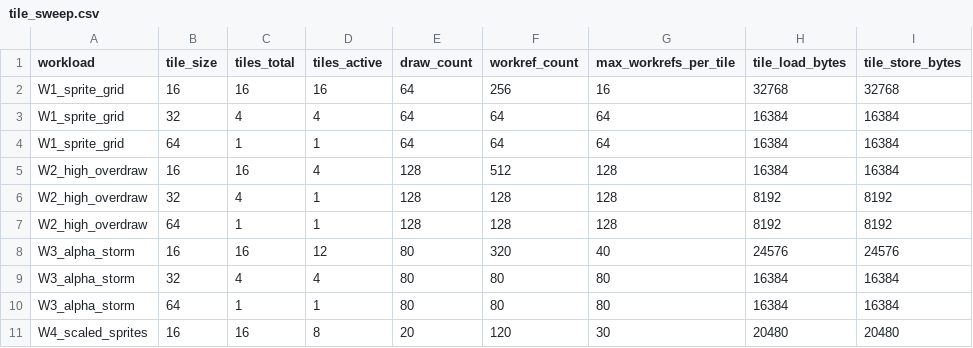
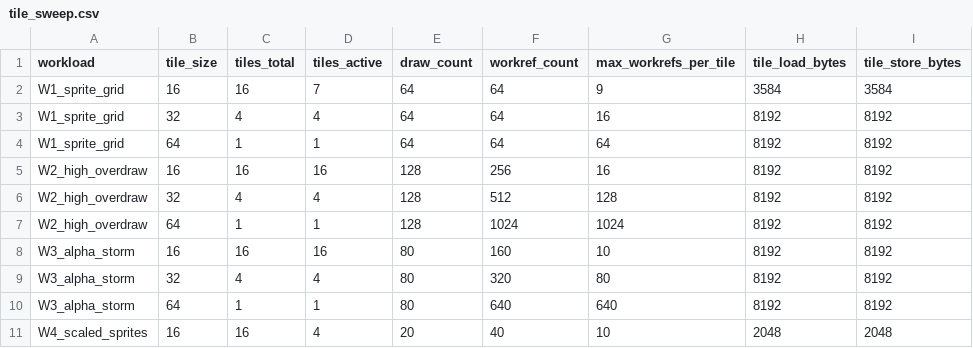
Before and after one commit to leetianliang/RISCV_FPGA_GPU, a CSV file: results/stage004_tile/tile_sweep.csv, drawn as a sheet; only a part is shown; the diff covers the shown part only.

Commit message:
fix(golden): Stage 004 V2 rework — reusable tile scratch, RT_STATE exact, mixed random

```diff
--- a/results/stage004_tile/tile_sweep.csv
+++ b/results/stage004_tile/tile_sweep.csv
@@ -1,11 +1,11 @@
 workload,tile_size,tiles_total,tiles_active,draw_count,workref_count,max_workrefs_per_tile,tile_load_bytes,tile_store_bytes
-W1_sprite_grid,16,16,16,64,256,16,32768,32768
-W1_sprite_grid,32,4,4,64,64,64,16384,16384
-W1_sprite_grid,64,1,1,64,64,64,16384,16384
-W2_high_overdraw,16,16,4,128,512,128,16384,16384
-W2_high_overdraw,32,4,1,128,128,128,8192,8192
-W2_high_overdraw,64,1,1,128,128,128,8192,8192
-W3_alpha_storm,16,16,12,80,320,40,24576,24576
-W3_alpha_storm,32,4,4,80,80,80,16384,16384
-W3_alpha_storm,64,1,1,80,80,80,16384,16384
-W4_scaled_sprites,16,16,8,20,120,30,20480,20480
+W1_sprite_grid,16,16,7,64,64,9,3584,3584
+W1_sprite_grid,32,4,4,64,64,16,8192,8192
+W1_sprite_grid,64,1,1,64,64,64,8192,8192
+W2_high_overdraw,16,16,16,128,256,16,8192,8192
+W2_high_overdraw,32,4,4,128,512,128,8192,8192
+W2_high_overdraw,64,1,1,128,1024,1024,8192,8192
+W3_alpha_storm,16,16,16,80,160,10,8192,8192
+W3_alpha_storm,32,4,4,80,320,80,8192,8192
+W3_alpha_storm,64,1,1,80,640,640,8192,8192
+W4_scaled_sprites,16,16,4,20,40,10,2048,2048
```
Also changed, not shown: 33 edited cells elsewhere in this file, 12 other files.
